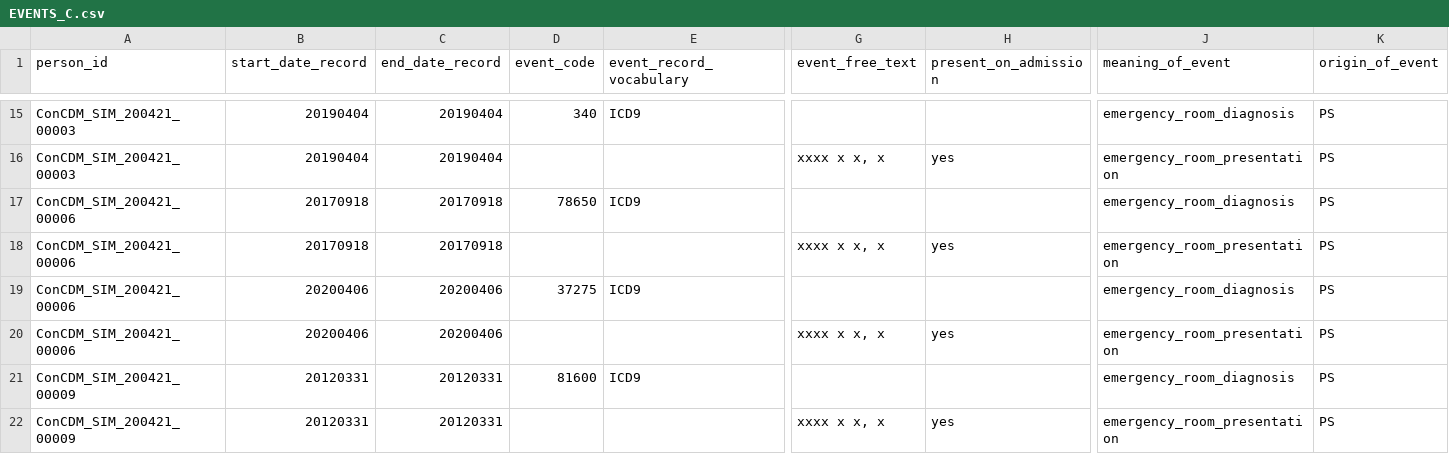
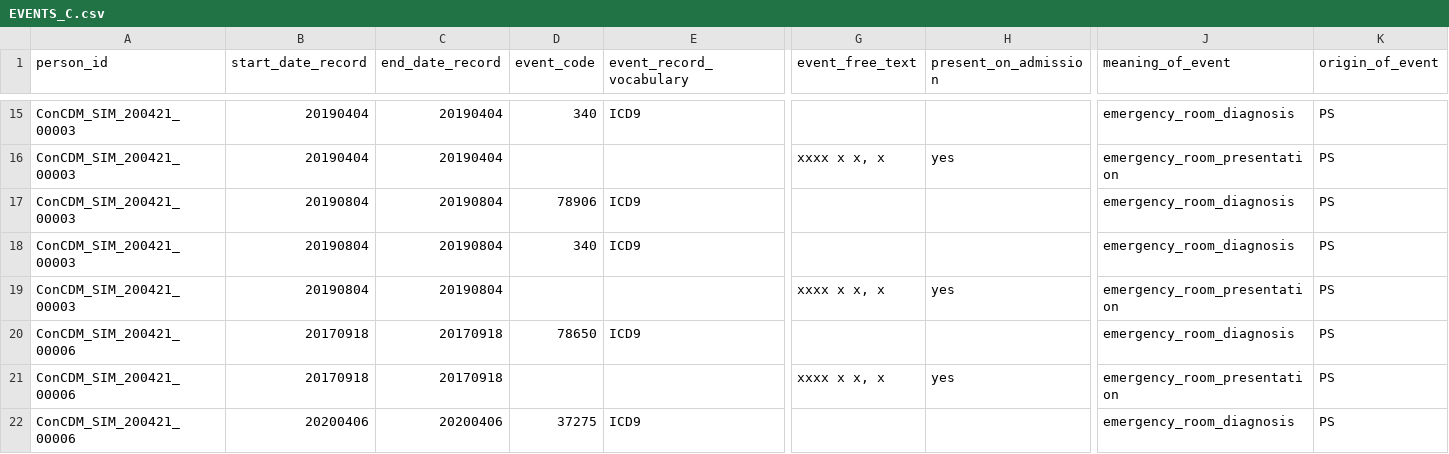
Before and after one commit to IMI-ConcePTION/DP3-MS-SLE, a CSV file: i_simulated_data_instance/EVENTS_C.csv, drawn as a sheet; only a part is shown, gaps mark what is left out; the shorter side is filled out with more unchanged rows; rows hold the shown columns only; the diff names each change by its address in the sheet, - before the commit and + after, or states it on an @@ line.

Commit message:
Create simple combination for algorithms and added event for second combination

```diff
--- a/i_simulated_data_instance/EVENTS_C.csv
+++ b/i_simulated_data_instance/EVENTS_C.csv
+row 17: ConCDM_SIM_200421_00003 | 20190804 | 20190804 | 78906 | ICD9 |  |  | emergency_room_diagnosis | PS
+row 18: ConCDM_SIM_200421_00003 | 20190804 | 20190804 | 340 | ICD9 |  |  | emergency_room_diagnosis | PS
+row 19: ConCDM_SIM_200421_00003 | 20190804 | 20190804 |  |  | xxxx x x, x | yes | emergency_room_presentation | PS
```
Also changed, not shown: 1 other file.
